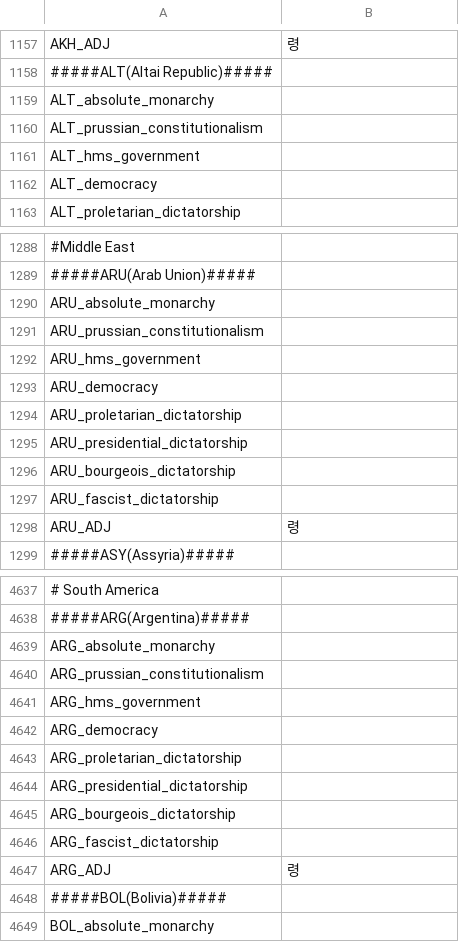
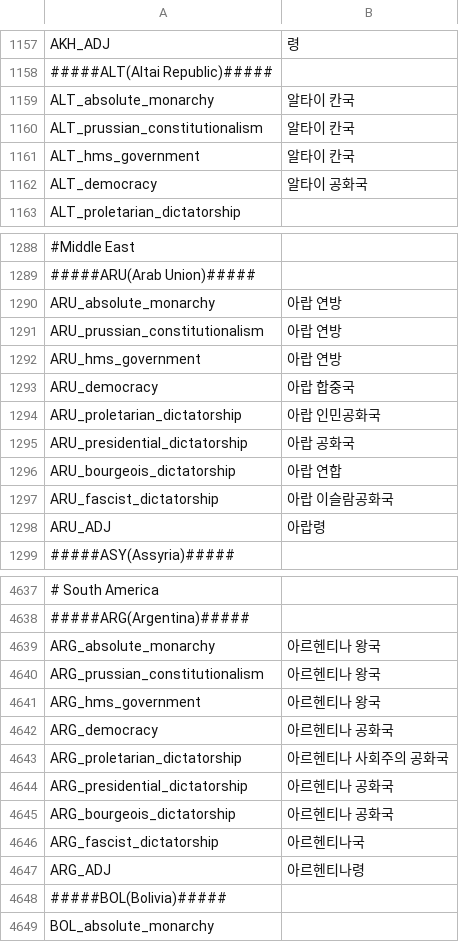
Before and after one commit to kimjeon-il/-Historical-Project-Mod-Korean-Patch, a CSV file: localisation/00_HPM_countries_names.csv, drawn as a sheet; only a part is shown, gaps mark what is left out; the diff covers the shown part only; the diff names each change by its address in the sheet, - before the commit and + after, or states it on an @@ line.

```diff
--- a/localisation/00_HPM_countries_names.csv
+++ b/localisation/00_HPM_countries_names.csv
-B1159:B1161: (empty)
+B1159:B1161: 알타이 칸국
-B1162: (empty)
+B1162: 알타이 공화국
-B1290:B1292: (empty)
+B1290:B1292: 아랍 연방
-B1293: (empty)
+B1293: 아랍 합중국
-B1294: (empty)
+B1294: 아랍 인민공화국
-B1295: (empty)
+B1295: 아랍 공화국
-B1296: (empty)
+B1296: 아랍 연합
-B1297: (empty)
+B1297: 아랍 이슬람공화국
-B1298: 령
+B1298: 아랍령
-B4639:B4641: (empty)
+B4639:B4641: 아르헨티나 왕국
-B4642: (empty)
+B4642: 아르헨티나 공화국
-B4643: (empty)
+B4643: 아르헨티나 사회주의 공화국
-B4644:B4645: (empty)
+B4644:B4645: 아르헨티나 공화국
-B4646: (empty)
+B4646: 아르헨티나국
-B4647: 령
+B4647: 아르헨티나령
```
Also changed, not shown: 57 edited cells elsewhere in this file.
